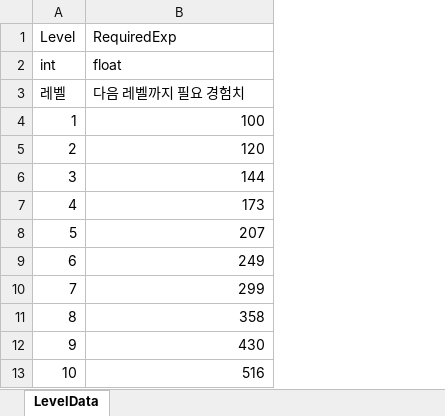
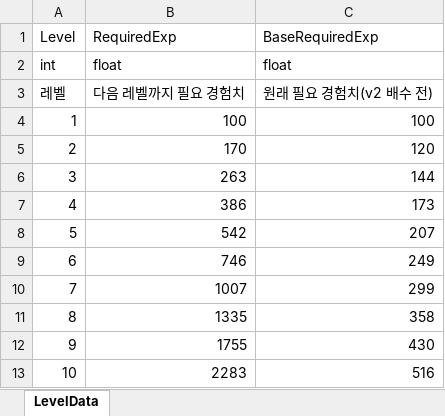
Before and after one commit to DoubleSmiths/RE001, an Excel workbook: Assets/@Resources/Data/Excel/LevelData.xlsx, sheet LevelData, drawn as a sheet; only a part is shown; values as stored, in another font and other column widths than the file's, no borders; addresses are those after the commit; the diff names each change by its address in the sheet, - before the commit and + after, or states it on an @@ line.

```diff
--- a/Assets/@Resources/Data/Excel/LevelData.xlsx (sheet LevelData)
+++ b/Assets/@Resources/Data/Excel/LevelData.xlsx (sheet LevelData)
+column B (RequiredExp), rows 2-13: float | 다음 레벨까지 필요 경험치 | 100 | 170 | 263 | 386 | 542 | 746 | 1007 | 1335 | 1755 | 2283
-C1: RequiredExp
+C1: BaseRequiredExp
-C3 (BaseRequiredExp): 다음 레벨까지 필요 경험치
+C3 (BaseRequiredExp): 원래 필요 경험치(v2 배수 전)
```
Also changed, not shown: 3 other files.
